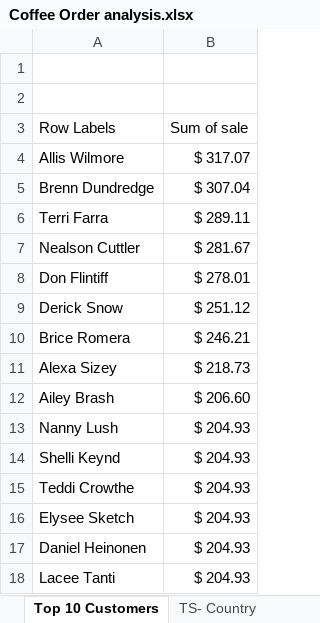
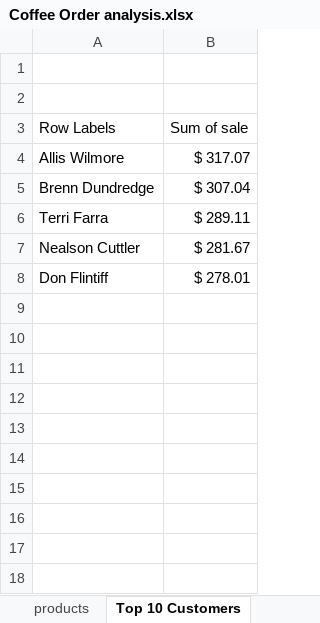
Before and after one commit to sheetalr8/coffee-sale-analysis, an Excel workbook: Coffee Order analysis.xlsx, sheet Top 10 Customers, drawn as a sheet; values as stored, in another font and other column widths than the file's, no borders; charts and pictures not drawn; the diff names each change by its address in the sheet, - before the commit and + after, or states it on an @@ line.

```diff
--- a/Coffee Order analysis.xlsx (sheet Top 10 Customers)
+++ b/Coffee Order analysis.xlsx (sheet Top 10 Customers)
-row 9: Derick Snow | $ 251.12
-row 10: Brice Romera | $ 246.21
-row 11: Alexa Sizey | $ 218.73
-row 12: Ailey Brash | $ 206.60
-row 13: Nanny Lush | $ 204.93
-row 14: Shelli Keynd | $ 204.93
-row 15: Teddi Crowthe | $ 204.93
-row 16: Elysee Sketch | $ 204.93
-row 17: Daniel Heinonen | $ 204.93
-row 18: Lacee Tanti | $ 204.93
```
Also changed, not shown: sheet Orders, other sheet tabs, charts or pictures.
